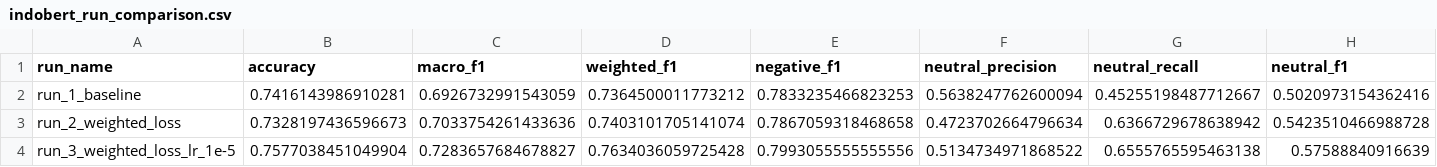
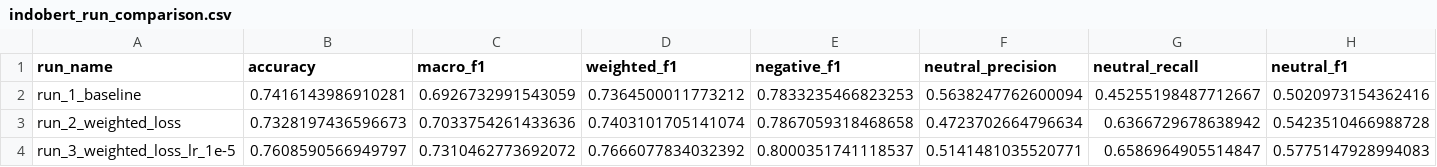
Before and after one commit to ahmadzkh/SentiRank, a CSV file: datasets/outputs/eda/03_indobert/run_3_weighted_loss_lr_1e-5/indobert_run_comparison.csv, drawn as a sheet; only a part is shown; the diff covers the shown part only; the diff names each change by its address in the sheet, - before the commit and + after, or states it on an @@ line.

Commit message:
data: update IndoBERT retraining outputs

```diff
--- a/datasets/outputs/eda/03_indobert/run_3_weighted_loss_lr_1e-5/indobert_run_comparison.csv
+++ b/datasets/outputs/eda/03_indobert/run_3_weighted_loss_lr_1e-5/indobert_run_comparison.csv
-B4 (accuracy): 0.7577038451049904
+B4 (accuracy): 0.7608590566949797
-C4 (macro_f1): 0.7283657684678827
+C4 (macro_f1): 0.7310462773692072
-D4 (weighted_f1): 0.7634036059725428
+D4 (weighted_f1): 0.7666077834032392
-E4 (negative_f1): 0.7993055555555556
+E4 (negative_f1): 0.8000351741118537
-F4 (neutral_precision): 0.5134734971868522
+F4 (neutral_precision): 0.5141481035520771
-G4 (neutral_recall): 0.6555765595463138
+G4 (neutral_recall): 0.6586964905514847
-H4 (neutral_f1): 0.57588840916639
+H4 (neutral_f1): 0.5775147928994083
```
Also changed, not shown: 1 edited cell elsewhere in this file, datasets/outputs/eda/03_indobert/run_3_weighted_loss_lr_1e-5/indobert_training_history.csv, 13 other files.
